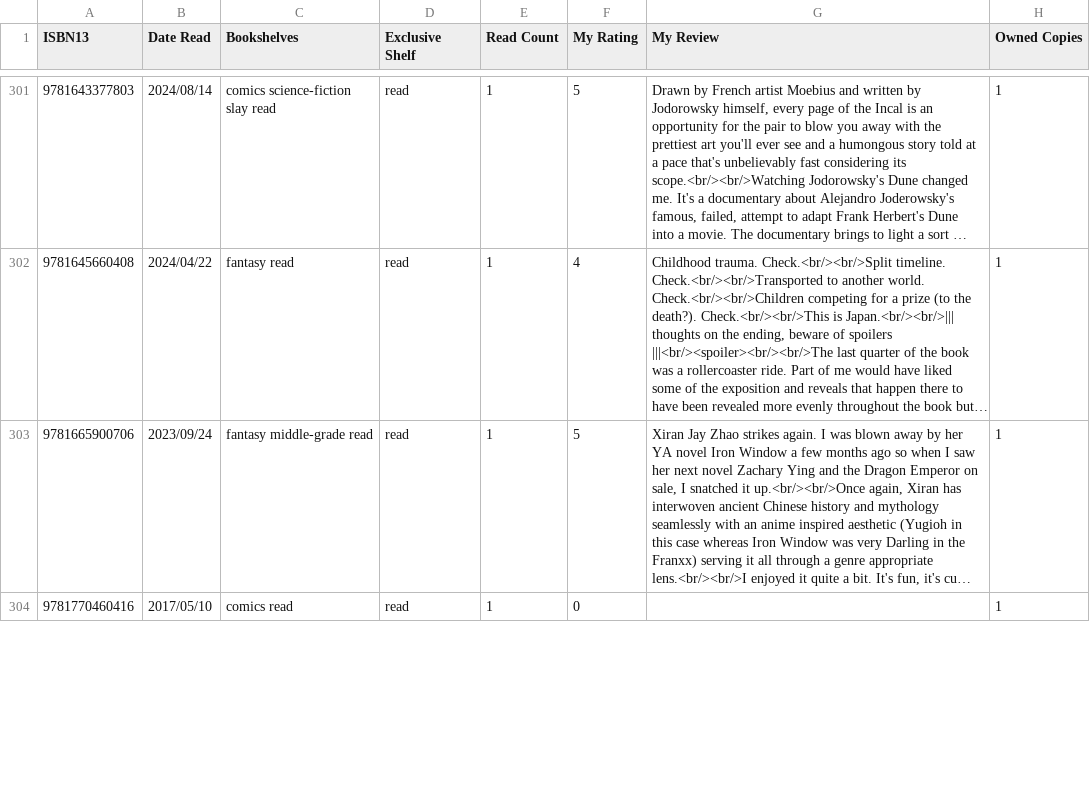
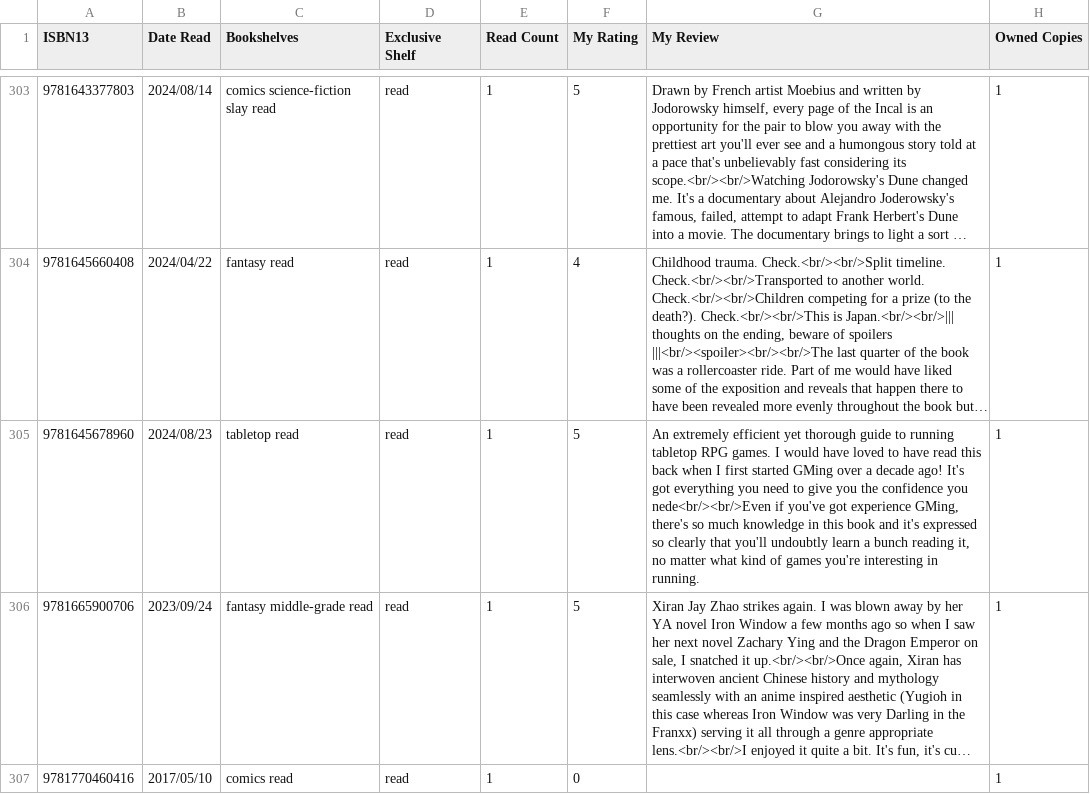
Before and after one commit to strategineer/personal-website, a CSV file: csv/source_of_truth.csv, drawn as a sheet; only a part is shown, gaps mark what is left out; long unchanged cells end in …; the diff covers the shown part only; the diff names each change by its address in the sheet, - before the commit and + after, or states it on an @@ line.

```diff
--- a/csv/source_of_truth.csv
+++ b/csv/source_of_truth.csv
+row 305: 9781645678960 | 2024/08/23 | tabletop read | read | 1 | 5 | An extremely efficient yet thorough guide to running tabletop RPG games. I would have loved to have read this back when I first started GMing over a decade ago! It's got everything you need to give you the confidence you nede<br/><br/>Even if you've got experience GMing, there's so much knowledge in this book and it's expressed so clearly that you'll undoubtly learn a bunch reading it, no matter what kind of games you're interesting in running. | 1
```
Also changed, not shown: 6 added rows and 40 edited cells elsewhere in this file, 2 other files.
